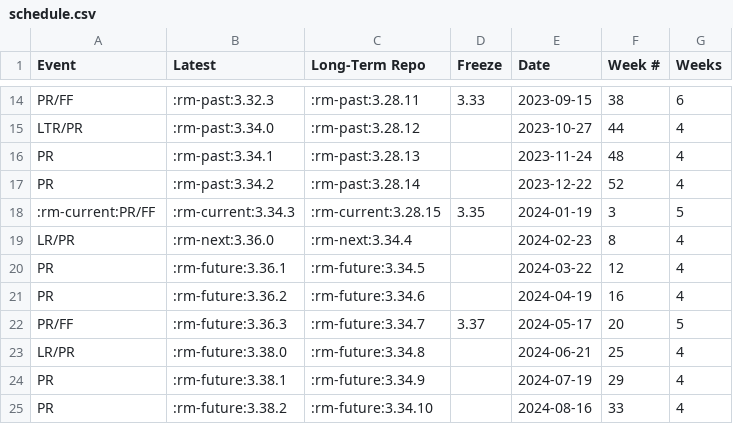
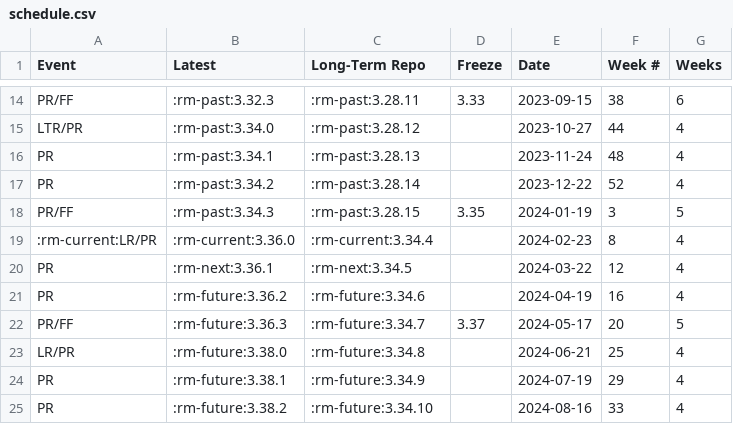
Before and after one commit to qgis/QGIS-Website, a CSV file: csv/schedule.csv, drawn as a sheet; only a part is shown, gaps mark what is left out.

Commit message:
release schedule automation

```diff
--- a/csv/schedule.csv
+++ b/csv/schedule.csv
@@ -17,5 +17,5 @@
 "PR",":rm-past:3.34.2",":rm-past:3.28.14","","2023-12-22","52","4"
-":rm-current:PR/FF",":rm-current:3.34.3",":rm-current:3.28.15","3.35","2024-01-19","3","5"
-"LR/PR",":rm-next:3.36.0",":rm-next:3.34.4","","2024-02-23","8","4"
-"PR",":rm-future:3.36.1",":rm-future:3.34.5","","2024-03-22","12","4"
+"PR/FF",":rm-past:3.34.3",":rm-past:3.28.15","3.35","2024-01-19","3","5"
+":rm-current:LR/PR",":rm-current:3.36.0",":rm-current:3.34.4","","2024-02-23","8","4"
+"PR",":rm-next:3.36.1",":rm-next:3.34.5","","2024-03-22","12","4"
 "PR",":rm-future:3.36.2",":rm-future:3.34.6","","2024-04-19","16","4"
```
Also changed, not shown: 17 other files.
